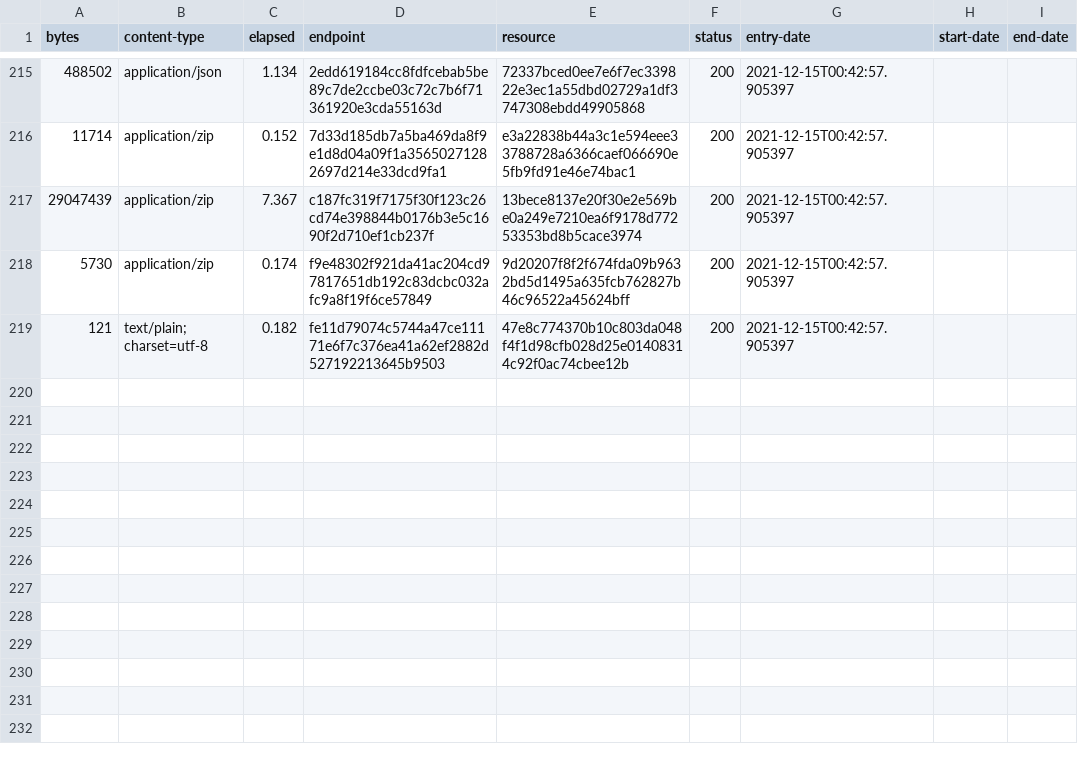
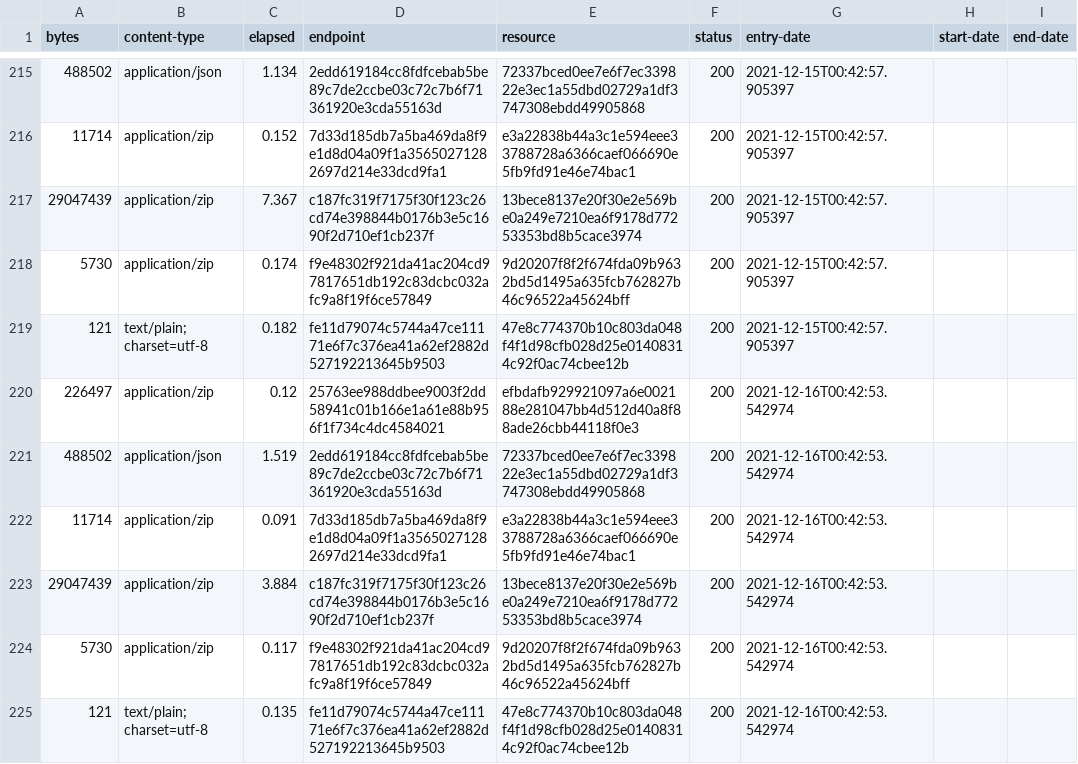
Before and after one commit to digital-land/listed-building-collection, a CSV file: collection/log.csv, drawn as a sheet; only a part is shown, gaps mark what is left out; the diff names each change by its address in the sheet, - before the commit and + after, or states it on an @@ line.

Commit message:
Collection 2021-12-16

```diff
--- a/collection/log.csv
+++ b/collection/log.csv
+row 220: 226497 | application/zip | 0.12 | 25763ee988ddbee9003f2dd58941c01b166e1a61e88b956f1f734c4dc4584021 | efbdafb929921097a6e002188e281047bb4d512d40a8f88ade26cbb44118f0e3 | 200 | 2021-12-16T00:42:53.542974
+row 221: 488502 | application/json | 1.519 | 2edd619184cc8fdfcebab5be89c7de2ccbe03c72c7b6f71361920e3cda55163d | 72337bced0ee7e6f7ec339822e3ec1a55dbd02729a1df3747308ebdd49905868 | 200 | 2021-12-16T00:42:53.542974
+row 222: 11714 | application/zip | 0.091 | 7d33d185db7a5ba469da8f9e1d8d04a09f1a35650271282697d214e33dcd9fa1 | e3a22838b44a3c1e594eee33788728a6366caef066690e5fb9fd91e46e74bac1 | 200 | 2021-12-16T00:42:53.542974
+row 223: 29047439 | application/zip | 3.884 | c187fc319f7175f30f123c26cd74e398844b0176b3e5c1690f2d710ef1cb237f | 13bece8137e20f30e2e569be0a249e7210ea6f9178d77253353bd8b5cace3974 | 200 | 2021-12-16T00:42:53.542974
+row 224: 5730 | application/zip | 0.117 | f9e48302f921da41ac204cd97817651db192c83dcbc032afc9a8f19f6ce57849 | 9d20207f8f2f674fda09b9632bd5d1495a635fcb762827b46c96522a45624bff | 200 | 2021-12-16T00:42:53.542974
+row 225: 121 | text/plain; charset=utf-8 | 0.135 | fe11d79074c5744a47ce11171e6f7c376ea41a62ef2882d527192213645b9503 | 47e8c774370b10c803da048f4f1d98cfb028d25e01408314c92f0ac74cbee12b | 200 | 2021-12-16T00:42:53.542974
```
